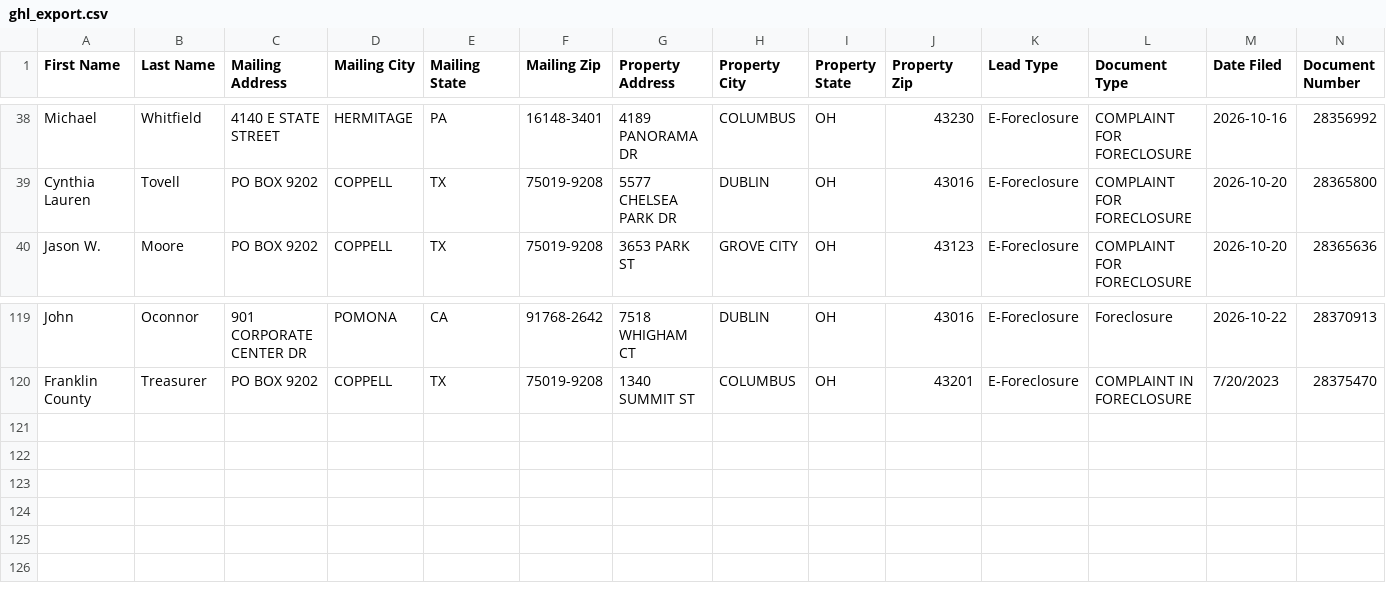
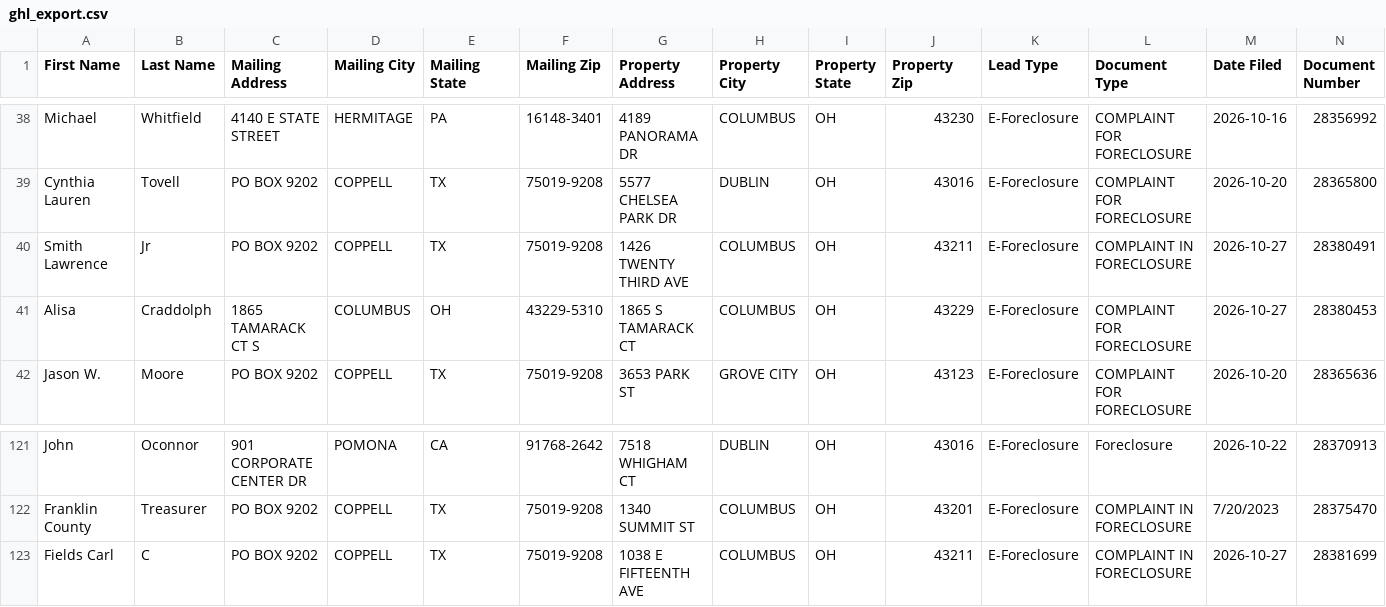
Before and after one commit to mauricewilli572000-cloud/franklin-foreclosure-scraper, a CSV file: dashboard/ghl_export.csv, drawn as a sheet; only a part is shown, gaps mark what is left out; rows hold the shown columns only; the diff names each change by its address in the sheet, - before the commit and + after, or states it on an @@ line.

```diff
--- a/dashboard/ghl_export.csv
+++ b/dashboard/ghl_export.csv
+row 40: Smith Lawrence | Jr | PO BOX 9202 | COPPELL | TX | 75019-9208 | 1426 TWENTY THIRD AVE | COLUMBUS | OH | 43211 | E-Foreclosure | COMPLAINT IN FORECLOSURE | 2026-10-27 | 28380491
+row 41: Alisa | Craddolph | 1865 TAMARACK CT S | COLUMBUS | OH | 43229-5310 | 1865 S TAMARACK CT | COLUMBUS | OH | 43229 | E-Foreclosure | COMPLAINT FOR FORECLOSURE | 2026-10-27 | 28380453
+row 123: Fields Carl | C | PO BOX 9202 | COPPELL | TX | 75019-9208 | 1038 E FIFTEENTH AVE | COLUMBUS | OH | 43211 | E-Foreclosure | COMPLAINT IN FORECLOSURE | 2026-10-27 | 28381699
```
Also changed, not shown: 3 other files.
